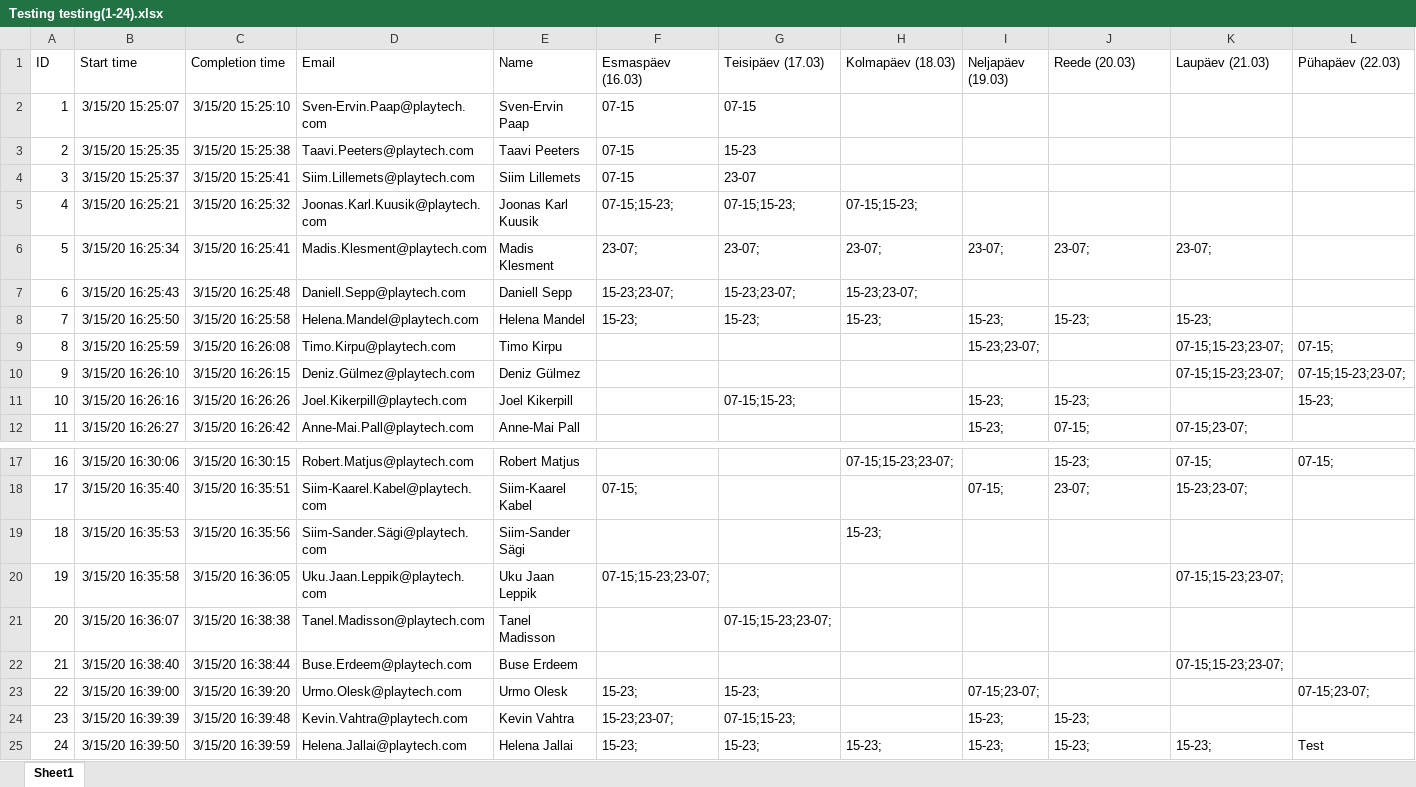
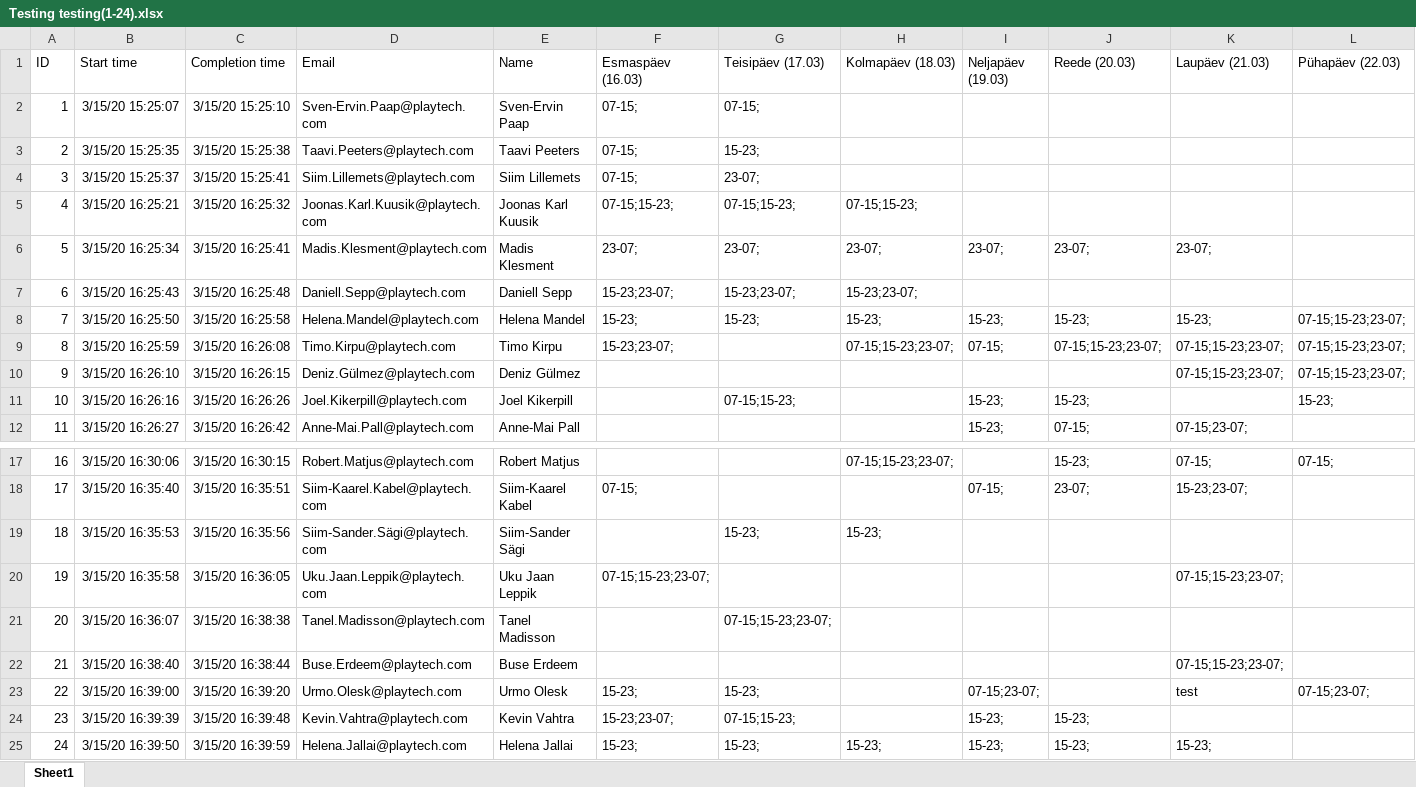
Before and after one commit to Zhven/Graafikuseedija, an Excel workbook: Graafikuseedija/src/Testing testing(1-24).xlsx, sheet Sheet1, drawn as a sheet; only a part is shown, gaps mark what is left out; values as stored, in another font and other column widths than the file's, no borders; table styles not drawn; the diff names each change by its address in the sheet, - before the commit and + after, or states it on an @@ line.

Commit message:
Tested different solutions for setting the worker values.

```diff
--- a/Graafikuseedija/src/Testing testing(1-24).xlsx (sheet Sheet1)
+++ b/Graafikuseedija/src/Testing testing(1-24).xlsx (sheet Sheet1)
-F2:F4 (Esmaspäev (16.03)): 07-15
+F2:F4 (Esmaspäev (16.03)): 07-15;
-G2 (Teisipäev (17.03)): 07-15
+G2 (Teisipäev (17.03)): 07-15;
-G3 (Teisipäev (17.03)): 15-23
+G3 (Teisipäev (17.03)): 15-23;
-G4 (Teisipäev (17.03)): 23-07
+G4 (Teisipäev (17.03)): 23-07;
-L8 (Pühapäev (22.03)): (empty)
+L8 (Pühapäev (22.03)): 07-15;15-23;23-07;
-F9 (Esmaspäev (16.03)): (empty)
+F9 (Esmaspäev (16.03)): 15-23;23-07;
-H9 (Kolmapäev (18.03)): (empty)
+H9 (Kolmapäev (18.03)): 07-15;15-23;23-07;
-I9 (Neljapäev (19.03)): 15-23;23-07;
+I9 (Neljapäev (19.03)): 07-15;
-J9 (Reede (20.03)): (empty)
+J9 (Reede (20.03)): 07-15;15-23;23-07;
-L9 (Pühapäev (22.03)): 07-15;
+L9 (Pühapäev (22.03)): 07-15;15-23;23-07;
-G19 (Teisipäev (17.03)): (empty)
+G19 (Teisipäev (17.03)): 15-23;
-K23 (Laupäev (21.03)): (empty)
+K23 (Laupäev (21.03)): test
-L25 (Pühapäev (22.03)): Test
+L25 (Pühapäev (22.03)): (empty)
```
Also changed, not shown: 1 other file.
